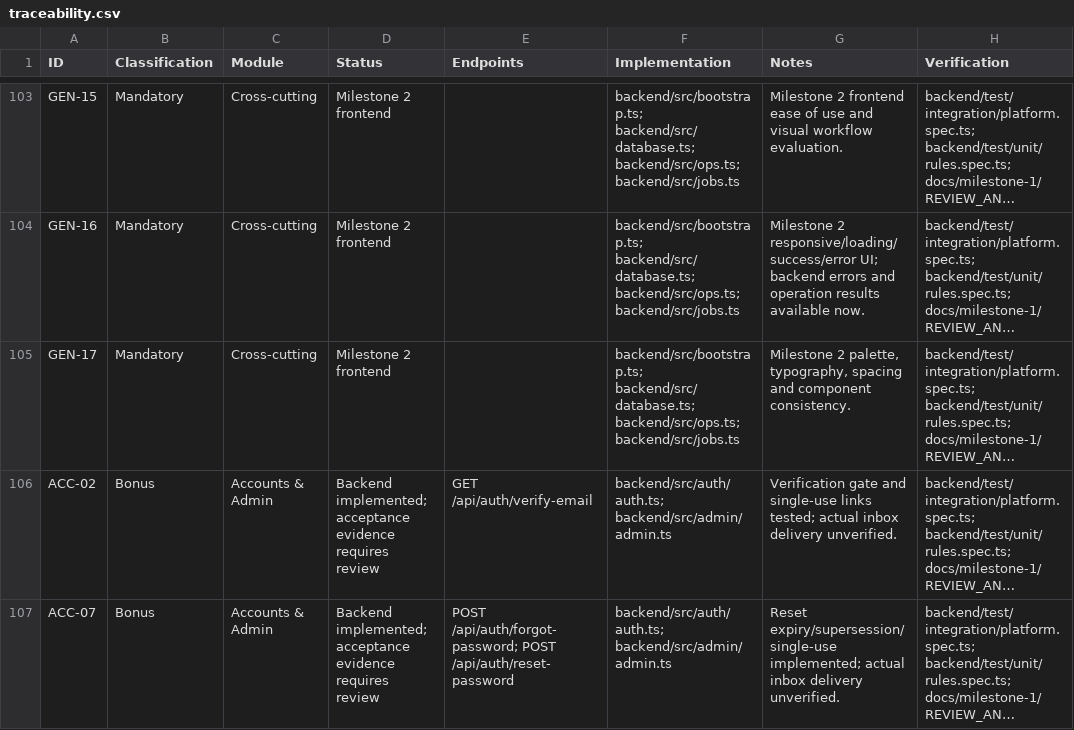
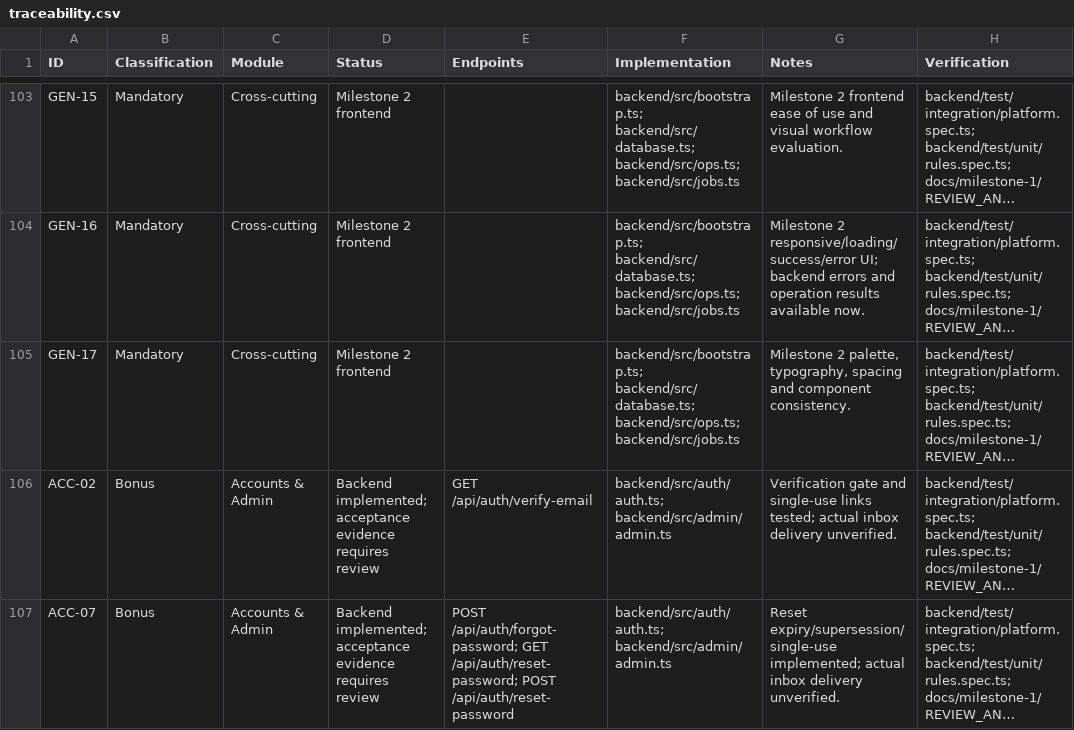
Before and after one commit to stevenraouf/SoftwareProject_1, a CSV file: docs/requirements/traceability.csv, drawn as a sheet; only a part is shown, gaps mark what is left out; long unchanged cells end in …; the diff covers the shown part only; the diff names each change by its address in the sheet, - before the commit and + after, or states it on an @@ line.

```diff
--- a/docs/requirements/traceability.csv
+++ b/docs/requirements/traceability.csv
-E107 (Endpoints): POST /api/auth/forgot-password; POST /api/auth/reset-password
+E107 (Endpoints): POST /api/auth/forgot-password; GET /api/auth/reset-password; POST /api/auth/reset-password
```
Also changed, not shown: 2 edited cells elsewhere in this file, 54 other files.
